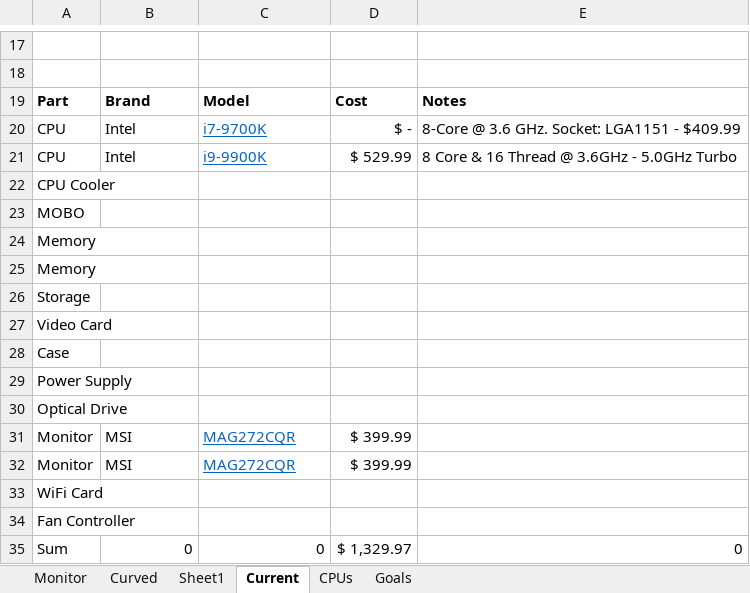
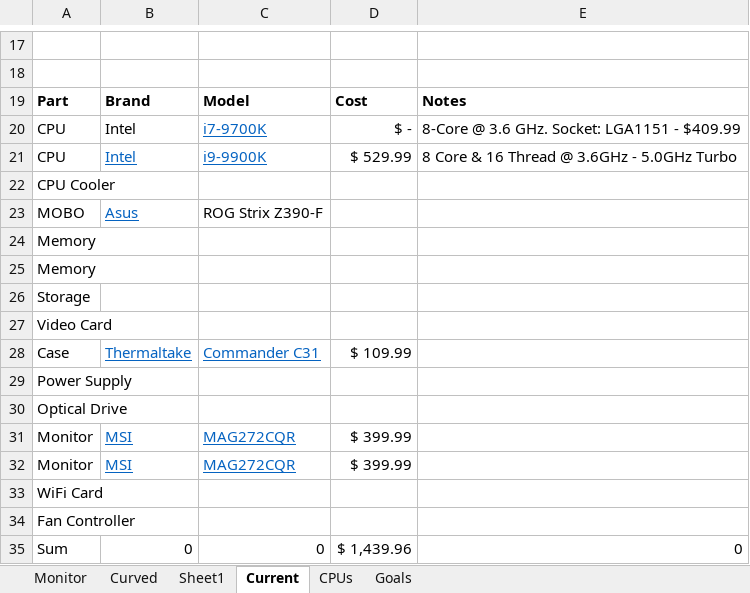
Before and after one commit to NVardell/Notes, an Excel workbook: Notes/Other/Computer Parts.xlsx, sheet Current, drawn as a sheet; only a part is shown, gaps mark what is left out; values as stored, in another font and other column widths than the file's, no borders; table styles not drawn; removed rows and columns are numbered as before the commit, all else as after; the diff names each change by its address in the sheet, - before the commit and + after, or states it on an @@ line.

Commit message:
Pushing latest notes.

```diff
--- a/Notes/Other/Computer Parts.xlsx (sheet Current)
+++ b/Notes/Other/Computer Parts.xlsx (sheet Current)
@@ B21 underline: off → on, text colour: black → #0563C1 @@
-B23: (empty)
+B23: Asus
-C23: (empty)
+C23: ROG Strix Z390-F
-row 28: Case
+row 28: Case | Thermaltake | Commander C31 | $ 109.99
@@ B31:B32 underline: off → on, text colour: black → #0563C1 @@
-D35: $ 1,329.97
+D35: $ 1,439.96
```
